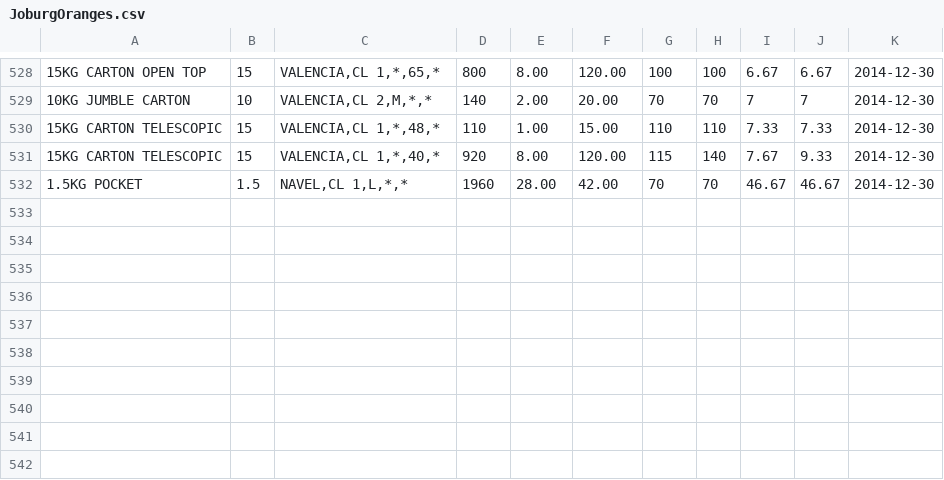
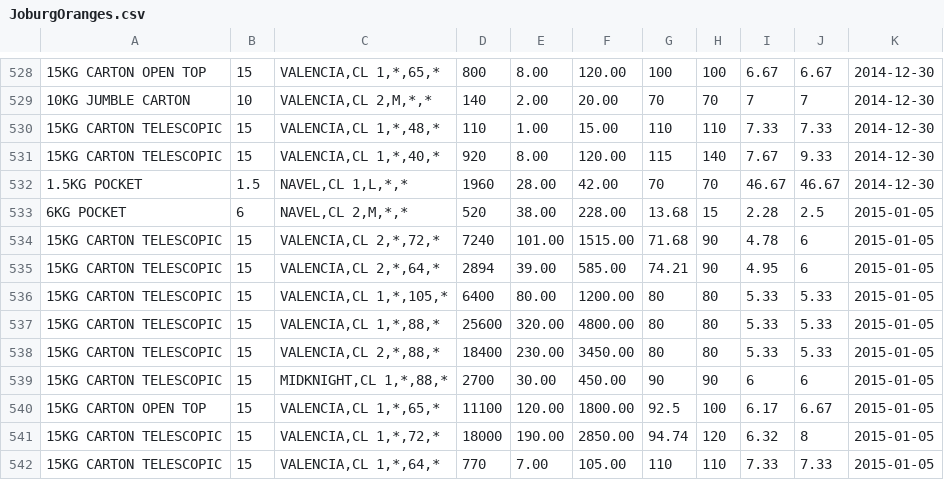
Before and after one commit to fderyckel/showcases, a CSV file: JoburgMarket/JoburgOranges.csv, drawn as a sheet; only a part is shown, gaps mark what is left out; the diff names each change by its address in the sheet, - before the commit and + after, or states it on an @@ line.

```diff
--- a/JoburgMarket/JoburgOranges.csv
+++ b/JoburgMarket/JoburgOranges.csv
+row 533: 6KG POCKET | 6 | NAVEL,CL 2,M,*,* | 520 | 38.00 | 228.00 | 13.68 | 15 | 2.28 | 2.5 | 2015-01-05
+row 534: 15KG CARTON TELESCOPIC | 15 | VALENCIA,CL 2,*,72,* | 7240 | 101.00 | 1515.00 | 71.68 | 90 | 4.78 | 6 | 2015-01-05
+row 535: 15KG CARTON TELESCOPIC | 15 | VALENCIA,CL 2,*,64,* | 2894 | 39.00 | 585.00 | 74.21 | 90 | 4.95 | 6 | 2015-01-05
+row 536: 15KG CARTON TELESCOPIC | 15 | VALENCIA,CL 1,*,105,* | 6400 | 80.00 | 1200.00 | 80 | 80 | 5.33 | 5.33 | 2015-01-05
+row 537: 15KG CARTON TELESCOPIC | 15 | VALENCIA,CL 1,*,88,* | 25600 | 320.00 | 4800.00 | 80 | 80 | 5.33 | 5.33 | 2015-01-05
+row 538: 15KG CARTON TELESCOPIC | 15 | VALENCIA,CL 2,*,88,* | 18400 | 230.00 | 3450.00 | 80 | 80 | 5.33 | 5.33 | 2015-01-05
+row 539: 15KG CARTON TELESCOPIC | 15 | MIDKNIGHT,CL 1,*,88,* | 2700 | 30.00 | 450.00 | 90 | 90 | 6 | 6 | 2015-01-05
+row 540: 15KG CARTON OPEN TOP | 15 | VALENCIA,CL 1,*,65,* | 11100 | 120.00 | 1800.00 | 92.5 | 100 | 6.17 | 6.67 | 2015-01-05
+row 541: 15KG CARTON TELESCOPIC | 15 | VALENCIA,CL 1,*,72,* | 18000 | 190.00 | 2850.00 | 94.74 | 120 | 6.32 | 8 | 2015-01-05
+row 542: 15KG CARTON TELESCOPIC | 15 | VALENCIA,CL 1,*,64,* | 770 | 7.00 | 105.00 | 110 | 110 | 7.33 | 7.33 | 2015-01-05
```
Also changed, not shown: JoburgMarket/JoburgApples.csv, 2 other files.
